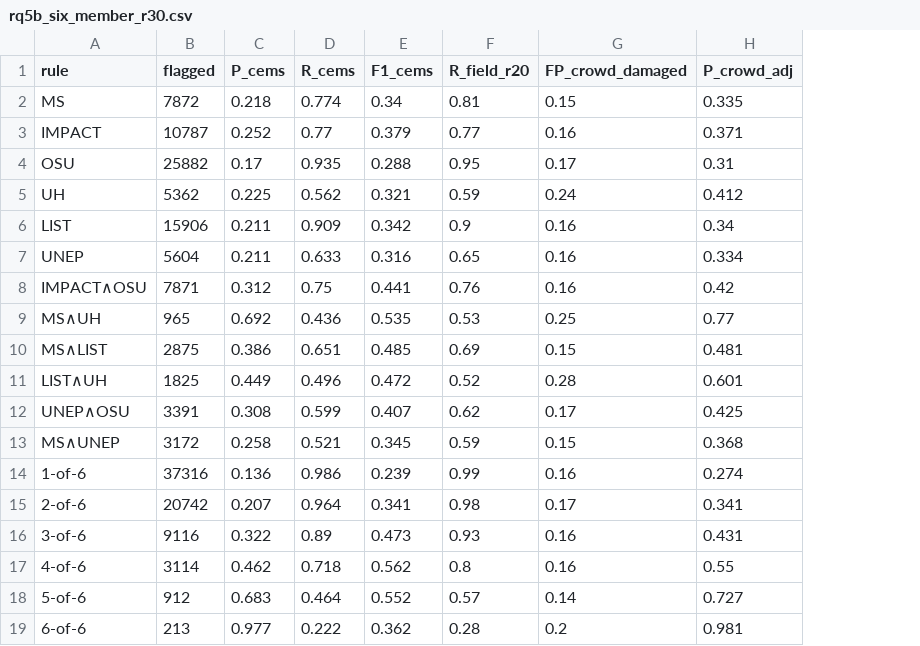
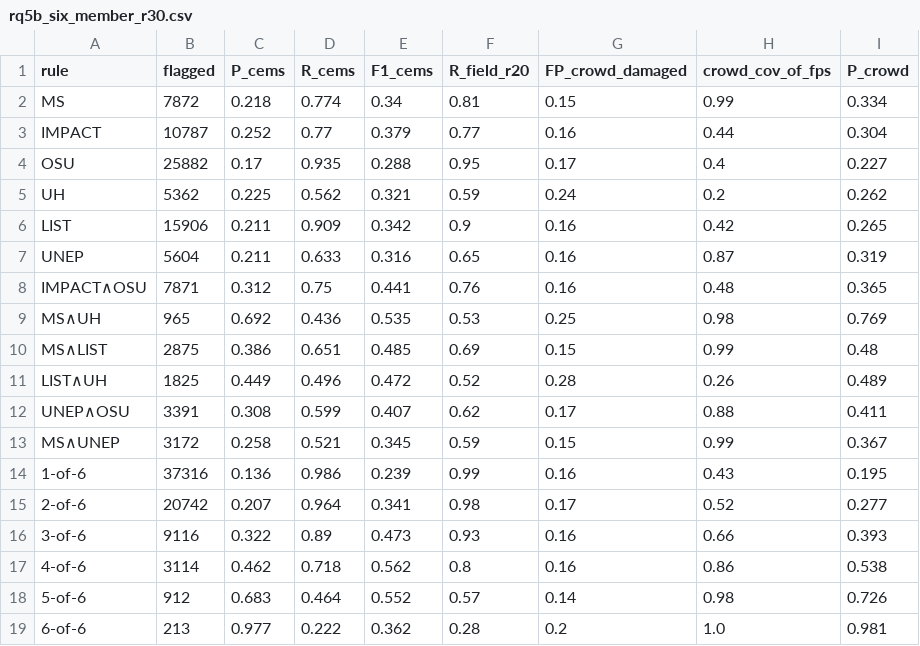
Before and after one commit to OCHA-DAP/ds-geospatial-impact-estimates, a CSV file: exploratory/paper/artefacts/RQ5-ensemble/rq5b_six_member_r30.csv, drawn as a sheet; removed rows and columns are numbered as before the commit, all else as after; the diff names each change by its address in the sheet, - before the commit and + after, or states it on an @@ line.

```diff
--- a/exploratory/paper/artefacts/RQ5-ensemble/rq5b_six_member_r30.csv
+++ b/exploratory/paper/artefacts/RQ5-ensemble/rq5b_six_member_r30.csv
-column H (P_crowd_adj), rows 2-19: 0.335 | 0.371 | 0.31 | 0.412 | 0.34 | 0.334 | 0.42 | 0.77 | 0.481 | 0.601 | 0.425 | 0.368 | 0.274 | 0.341 | 0.431 | 0.55 | 0.727 | 0.981
+column H (crowd_cov_of_fps), rows 2-19: 0.99 | 0.44 | 0.4 | 0.2 | 0.42 | 0.87 | 0.48 | 0.98 | 0.99 | 0.26 | 0.88 | 0.99 | 0.43 | 0.52 | 0.66 | 0.86 | 0.98 | 1.0
+column I (P_crowd), rows 2-19: 0.334 | 0.304 | 0.227 | 0.262 | 0.265 | 0.319 | 0.365 | 0.769 | 0.48 | 0.489 | 0.411 | 0.367 | 0.195 | 0.277 | 0.393 | 0.538 | 0.726 | 0.981
```
Also changed, not shown: exploratory/paper/artefacts/RQ2-cems-footprint-points/rq2r_precision_bounds.csv, exploratory/paper/artefacts/RQ5-ensemble/rq5b_six_member.csv, 4 other files.
